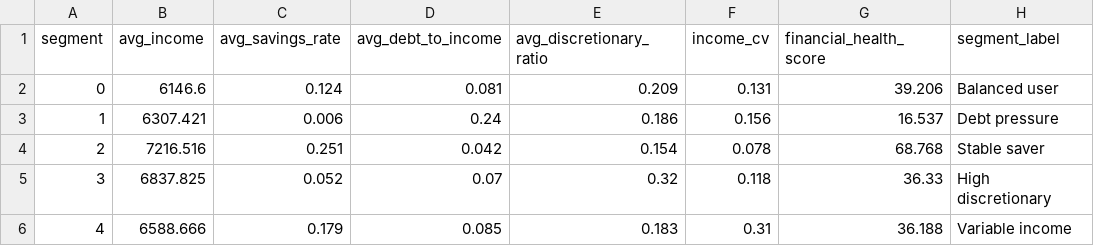
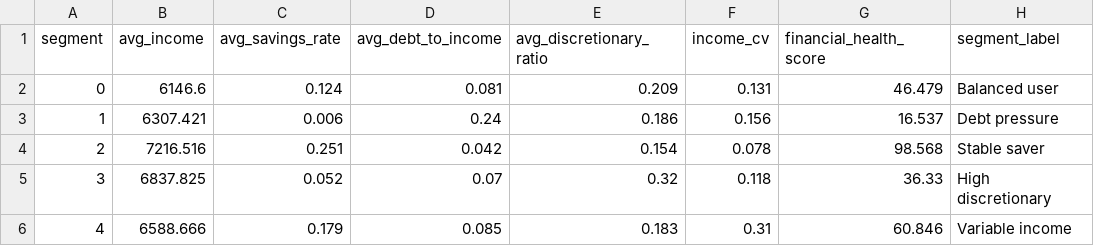
Before and after one commit to FranciscoRossi48/swiss-financial-health-advisor, a CSV file: data/segment_centroids.csv, drawn as a sheet.

```diff
--- a/data/segment_centroids.csv
+++ b/data/segment_centroids.csv
@@ -1,6 +1,6 @@
 segment,avg_income,avg_savings_rate,avg_debt_to_income,avg_discretionary_ratio,income_cv,financial_health_score,segment_label
-0,6146.6,0.124,0.081,0.209,0.131,39.206,Balanced user
+0,6146.6,0.124,0.081,0.209,0.131,46.479,Balanced user
 1,6307.421,0.006,0.24,0.186,0.156,16.537,Debt pressure
-2,7216.516,0.251,0.042,0.154,0.078,68.768,Stable saver
+2,7216.516,0.251,0.042,0.154,0.078,98.568,Stable saver
 3,6837.825,0.052,0.07,0.32,0.118,36.33,High discretionary
-4,6588.666,0.179,0.085,0.183,0.31,36.188,Variable income
+4,6588.666,0.179,0.085,0.183,0.31,60.846,Variable income
```
Also changed, not shown: data/recommendations.csv, data/risk_flags.csv, 28 other files.
